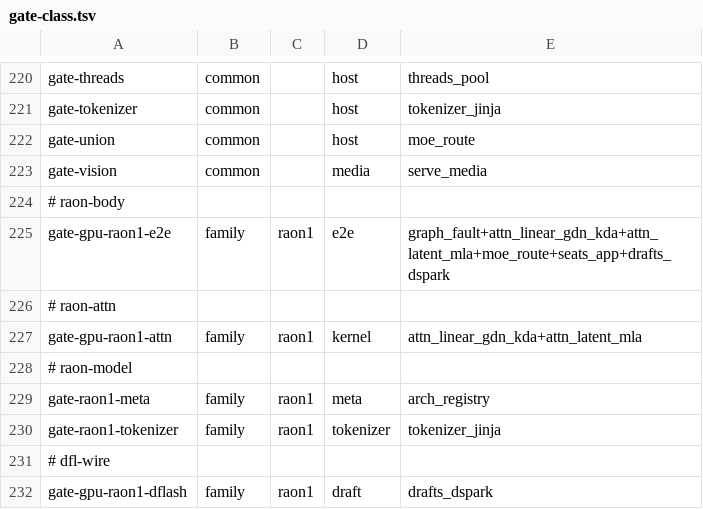
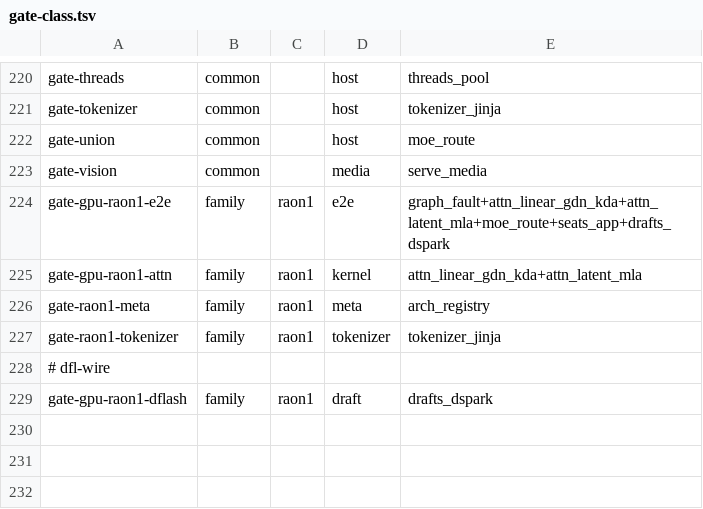
Before and after one commit to Burntgogi/bloomery, a TSV file: tools/gate-class.tsv, drawn as a sheet; only a part is shown, gaps mark what is left out.

```diff
--- a/tools/gate-class.tsv
+++ b/tools/gate-class.tsv
@@ -223,7 +223,4 @@ gate-union	common		host	moe_route
 gate-vision	common		media	serve_media
-# raon-body
 gate-gpu-raon1-e2e	family	raon1	e2e	graph_fault+attn_linear_gdn_kda+attn_latent_mla+moe_route+seats_app+drafts_dspark
-# raon-attn
 gate-gpu-raon1-attn	family	raon1	kernel	attn_linear_gdn_kda+attn_latent_mla
-# raon-model
 gate-raon1-meta	family	raon1	meta	arch_registry
```
Also changed, not shown: tools/families.tsv, tools/model-tax.tsv, 1 other file.
